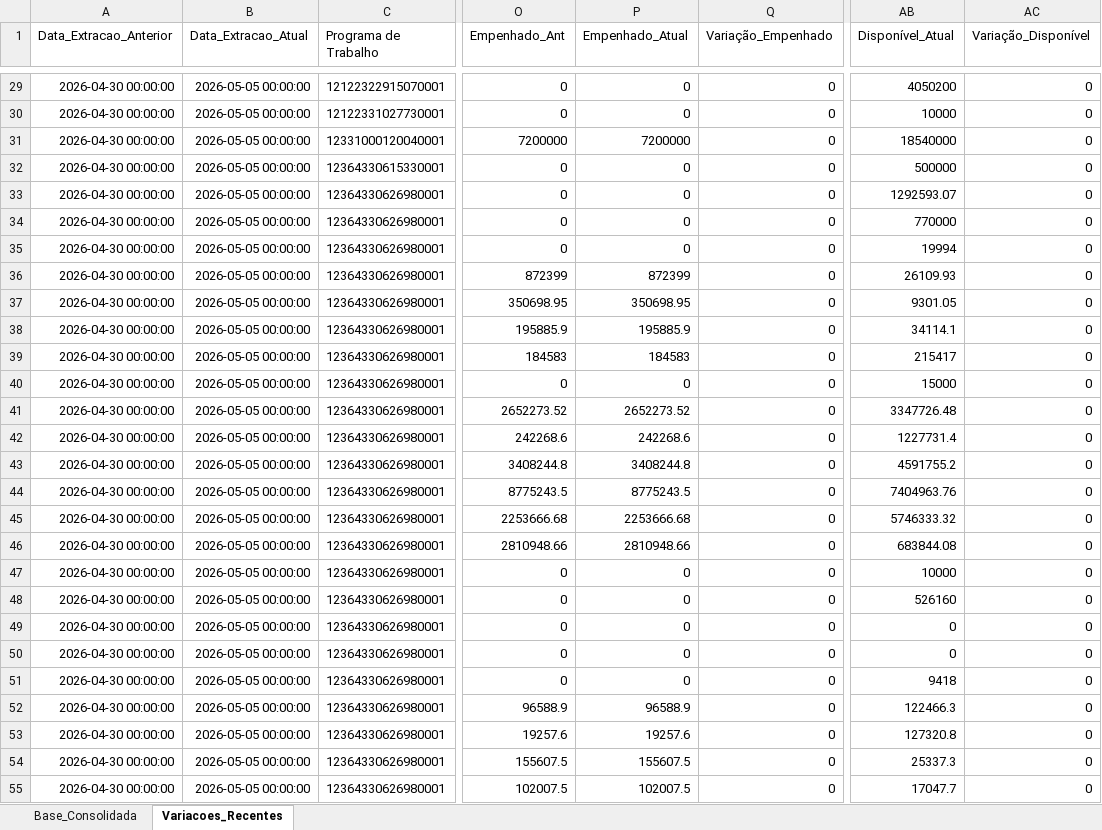
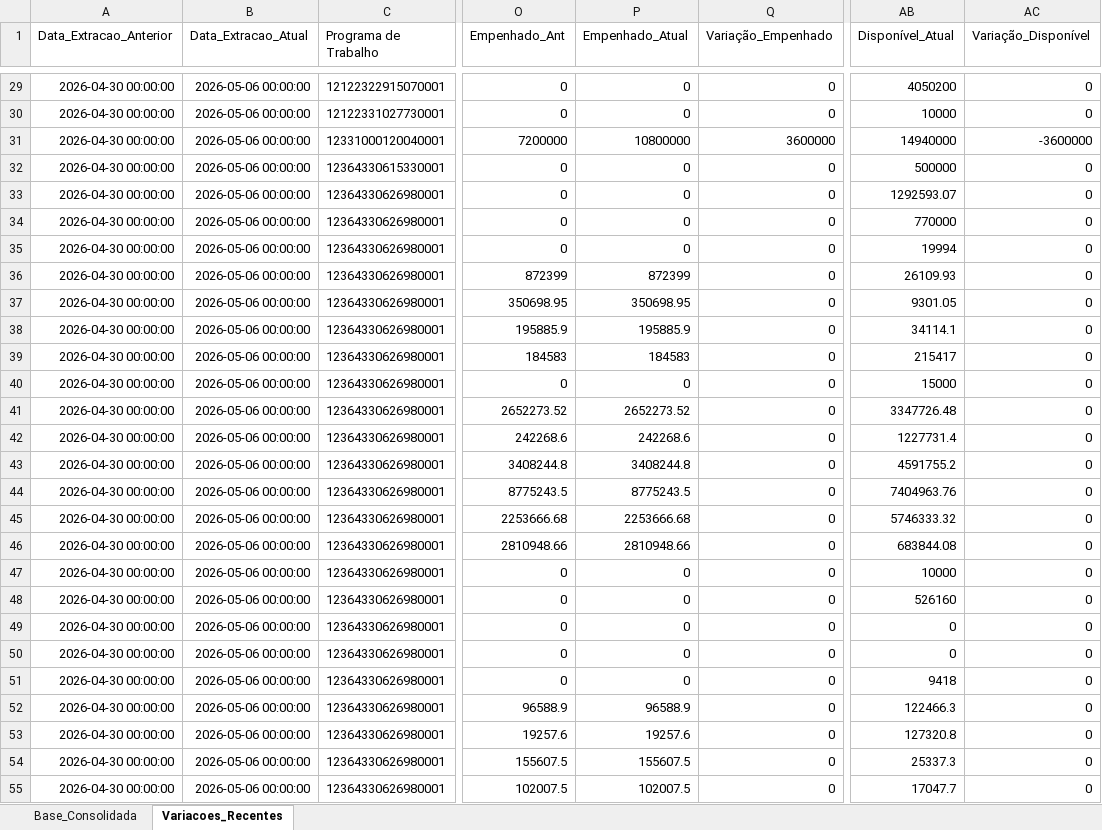
Before and after one commit to leuler-web/painel-execucao-uea, an Excel workbook: Base_Consolidada_SIAFI.xlsx, sheet Variacoes_Recentes, drawn as a sheet; only a part is shown, gaps mark what is left out; values as stored, in another font and other column widths than the file's, no borders; the diff covers the shown part only; the diff names each change by its address in the sheet, - before the commit and + after, or states it on an @@ line.

Commit message:
Atualização com coluna Bloqueado

```diff
--- a/Base_Consolidada_SIAFI.xlsx (sheet Variacoes_Recentes)
+++ b/Base_Consolidada_SIAFI.xlsx (sheet Variacoes_Recentes)
-B29:B55 (Data_Extracao_Atual): 2026-05-05 00:00:00
+B29:B55 (Data_Extracao_Atual): 2026-05-06 00:00:00
-P31 (Empenhado_Atual): 7200000
+P31 (Empenhado_Atual): 10800000
-Q31 (Variação_Empenhado): 0
+Q31 (Variação_Empenhado): 3600000
-AB31 (Disponível_Atual): 18540000
+AB31 (Disponível_Atual): 14940000
-AC31 (Variação_Disponível): 0
+AC31 (Variação_Disponível): -3600000
```
Also changed, not shown: 115 edited cells elsewhere in this sheet, sheet Base_Consolidada.
